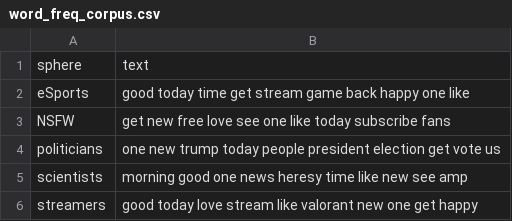
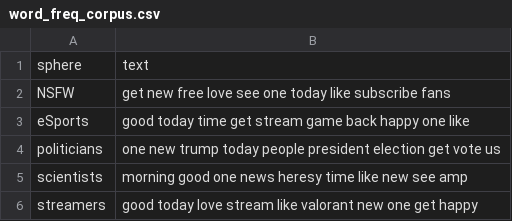
Before and after one commit to VigdisIS/curly-computing-machine, a CSV file: analysis/word_freq_corpus.csv, drawn as a sheet.

Commit message:
generated graphs for word freq analysis

```diff
--- a/analysis/word_freq_corpus.csv
+++ b/analysis/word_freq_corpus.csv
@@ -1,4 +1,4 @@
 sphere,text
+NSFW,get new free love see one today like subscribe fans
 eSports,good today time get stream game back happy one like
-NSFW,get new free love see one like today subscribe fans
 politicians,one new trump today people president election get vote us
```
Also changed, not shown: 3 other files.
